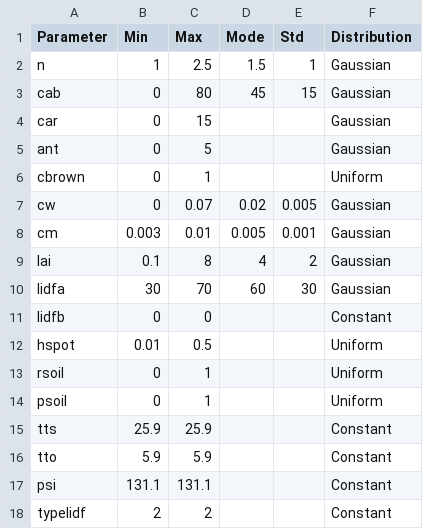
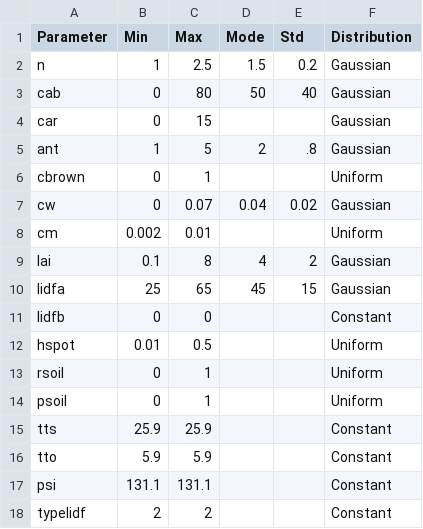
Before and after one commit to EOA-team/rtm_inv, a CSV file: parameters/prosail_danner-etal.csv, drawn as a sheet.

Commit message:
adopted distributions from Wocher et al. (2020)

```diff
--- a/parameters/prosail_danner-etal.csv
+++ b/parameters/prosail_danner-etal.csv
@@ -1,11 +1,11 @@
 Parameter,Min,Max,Mode,Std,Distribution
-n,1,2.5,1.5,1,Gaussian
-cab,0,80,45,15,Gaussian
+n,1,2.5,1.5,0.2,Gaussian
+cab,0,80,50,40,Gaussian
 car,0,15,,,Gaussian
-ant,0,5,,,Gaussian
+ant,1,5,2,.8,Gaussian
 cbrown,0,1,,,Uniform
-cw,0,0.07,0.02,0.005,Gaussian
-cm,0.003,0.01,0.005,0.001,Gaussian
+cw,0,0.07,0.04,0.02,Gaussian
+cm,0.002,0.01,,,Uniform
 lai,0.1,8,4,2,Gaussian
-lidfa,30,70,60,30,Gaussian
+lidfa,25,65,45,15,Gaussian
 lidfb,0,0,,,Constant
```
